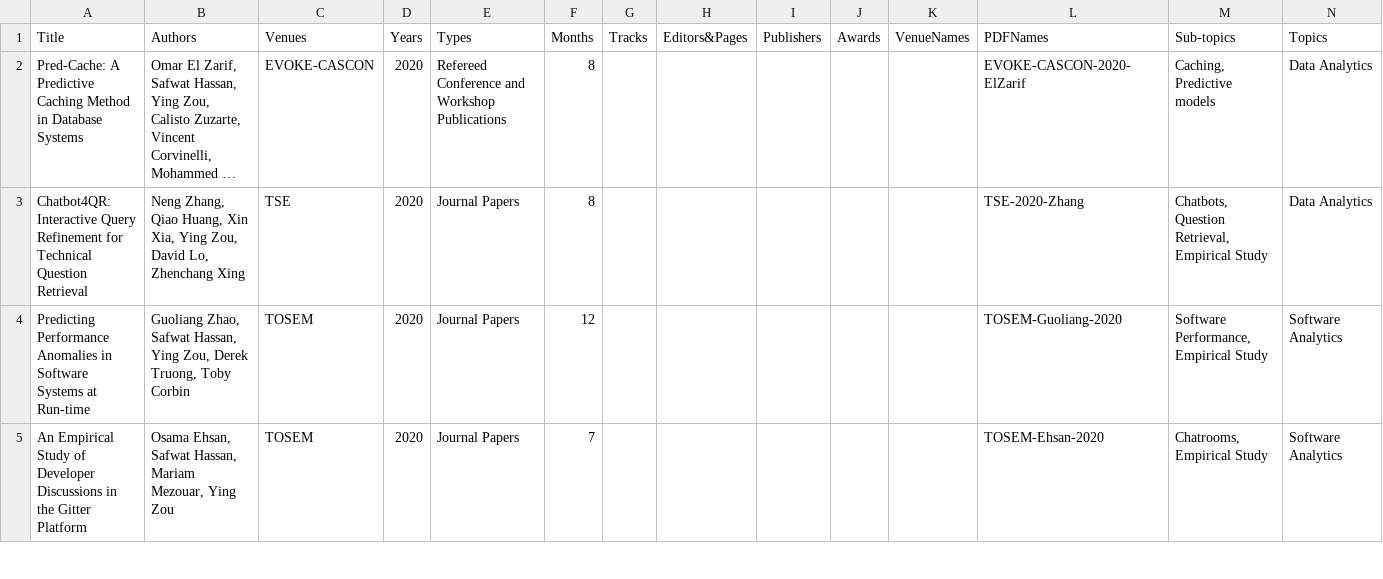
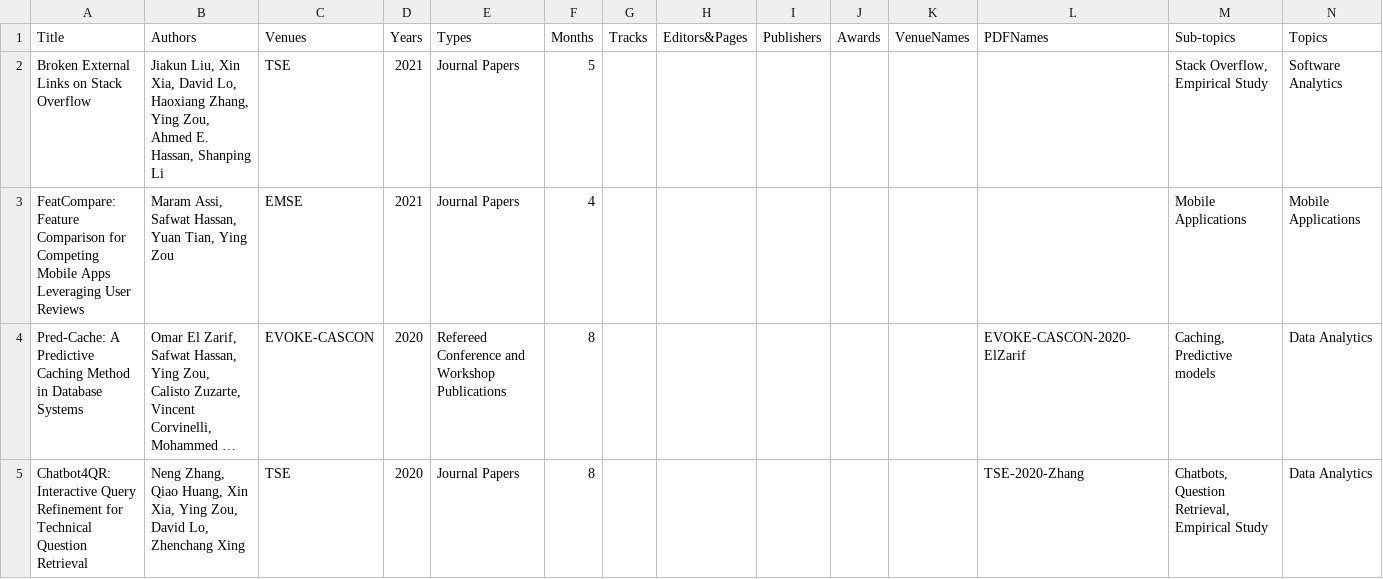
Before and after one commit to seal-queensu/seal-queensu.github.io, a CSV file: publications/PublicationList.csv, drawn as a sheet; only a part is shown; the shorter side is filled out with more unchanged rows; long unchanged cells end in …; rows hold the shown columns only; the diff names each change by its address in the sheet, - before the commit and + after, or states it on an @@ line.

Commit message:
Add two publications

```diff
--- a/publications/PublicationList.csv
+++ b/publications/PublicationList.csv
+row 2: Broken External Links on Stack Overflow | Jiakun Liu, Xin Xia, David Lo, Haoxiang Zhang, Ying Zou, Ahmed E. Hassan, Shanping Li | TSE | 2021 | Journal Papers | 5 |  |  |  |  |  |  | Stack Overflow, Empirical Study | Software Analytics
+row 3: FeatCompare: Feature Comparison for Competing Mobile Apps Leveraging User Reviews | Maram Assi, Safwat Hassan, Yuan Tian, Ying Zou | EMSE | 2021 | Journal Papers | 4 |  |  |  |  |  |  | Mobile Applications | Mobile Applications
```
